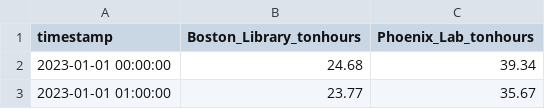
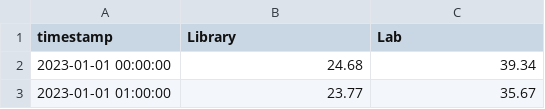
Before and after one commit to Data-Laur/cooling-check, a CSV file: samples/sample_B_wide_tonhours.csv, drawn as a sheet; only a part is shown.

```diff
--- a/samples/sample_B_wide_tonhours.csv
+++ b/samples/sample_B_wide_tonhours.csv
@@ -1,2 +1,2 @@
-timestamp,Boston_Library_tonhours,Phoenix_Lab_tonhours
+timestamp,Library,Lab
 2023-01-01 00:00:00,24.68,39.34
```
Also changed, not shown: 8 other files.
